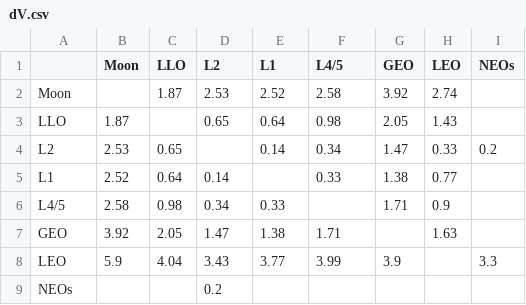
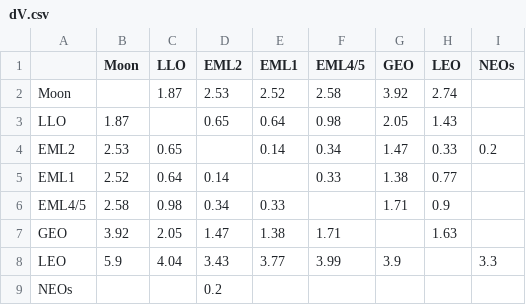
Before and after one commit to ulfkemmsies/space_pricing_model, a CSV file: data/edge_var_tables/dV.csv, drawn as a sheet.

```diff
--- a/data/edge_var_tables/dV.csv
+++ b/data/edge_var_tables/dV.csv
@@ -1,7 +1,7 @@
-,Moon,LLO,L2,L1,L4/5,GEO,LEO,NEOs
+,Moon,LLO,EML2,EML1,EML4/5,GEO,LEO,NEOs
 Moon,,1.87,2.53,2.52,2.58,3.92,2.74,
 LLO,1.87,,0.65,0.64,0.98,2.05,1.43,
-L2,2.53,0.65,,0.14,0.34,1.47,0.33,0.2
-L1,2.52,0.64,0.14,,0.33,1.38,0.77,
-L4/5,2.58,0.98,0.34,0.33,,1.71,0.9,
+EML2,2.53,0.65,,0.14,0.34,1.47,0.33,0.2
+EML1,2.52,0.64,0.14,,0.33,1.38,0.77,
+EML4/5,2.58,0.98,0.34,0.33,,1.71,0.9,
 GEO,3.92,2.05,1.47,1.38,1.71,,1.63,
```
Also changed, not shown: data/edge_var_tables/profit_margin.csv, data/edge_var_tables/vehicle.csv, 4 other files.
